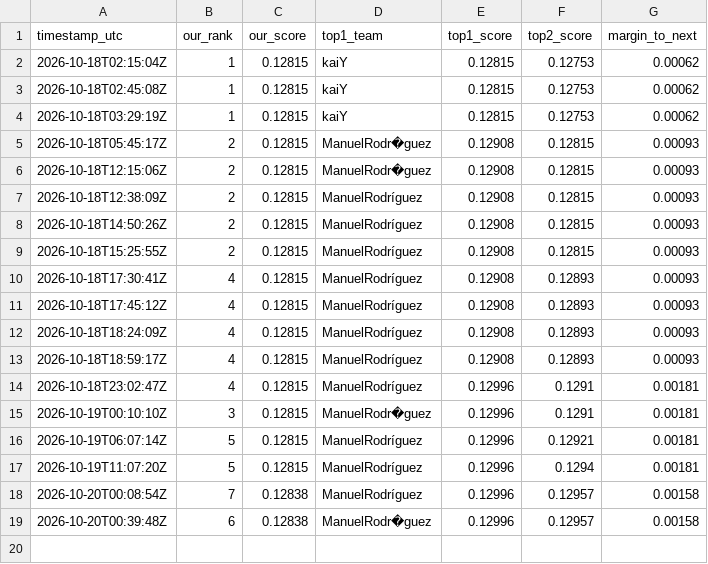
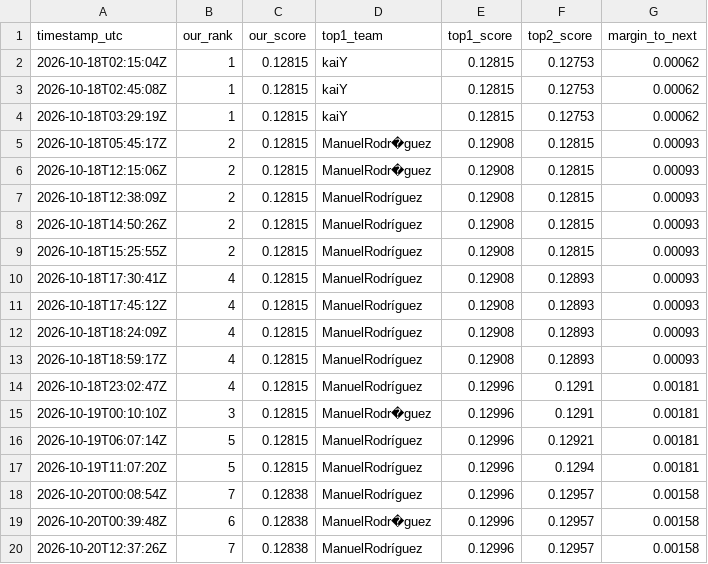
Before and after one commit to KaihuaY/iaa-hackathon-2026, a CSV file: docs/leaderboard_watch.csv, drawn as a sheet.

```diff
--- a/docs/leaderboard_watch.csv
+++ b/docs/leaderboard_watch.csv
@@ -19 +19,2 @@ timestamp_utc,our_rank,our_score,top1_team,top1_score,top2_score,margin_to_next
 2026-10-20T00:39:48Z,6,0.12838,ManuelRodr�guez,0.12996,0.12957,0.00158
+2026-10-20T12:37:26Z,7,0.12838,ManuelRodríguez,0.12996,0.12957,0.00158
```
Also changed, not shown: 1 other file.
